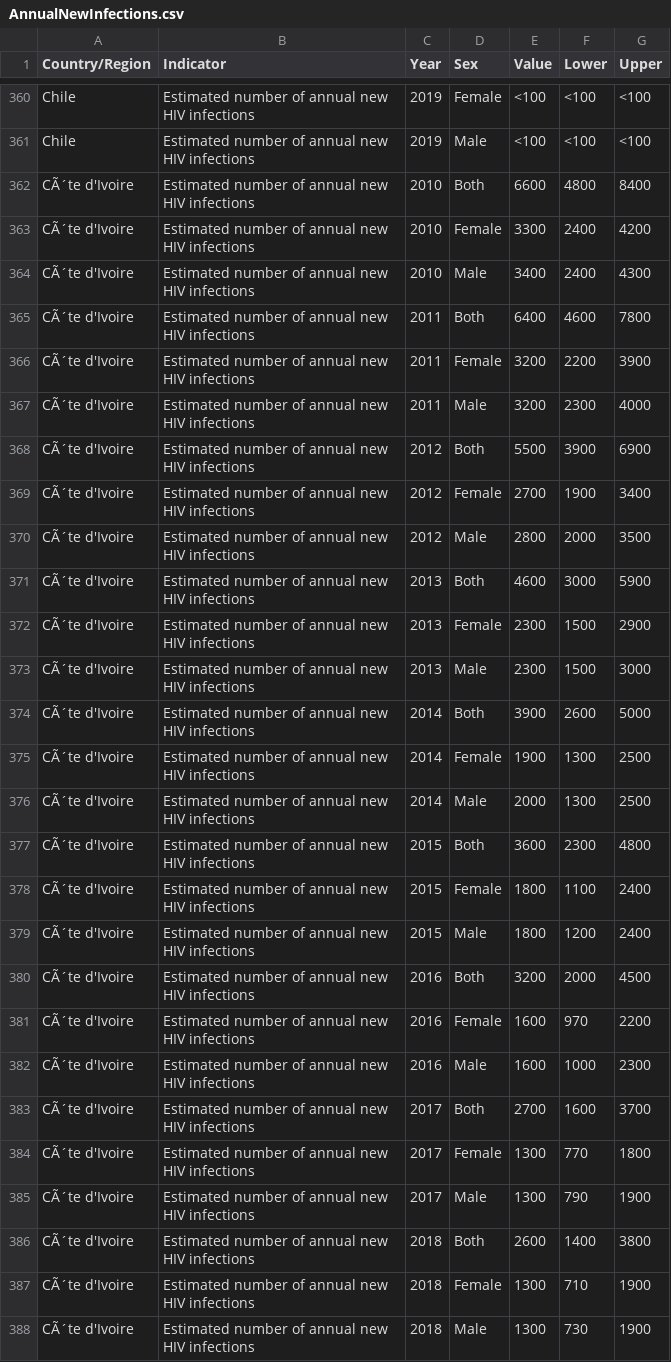
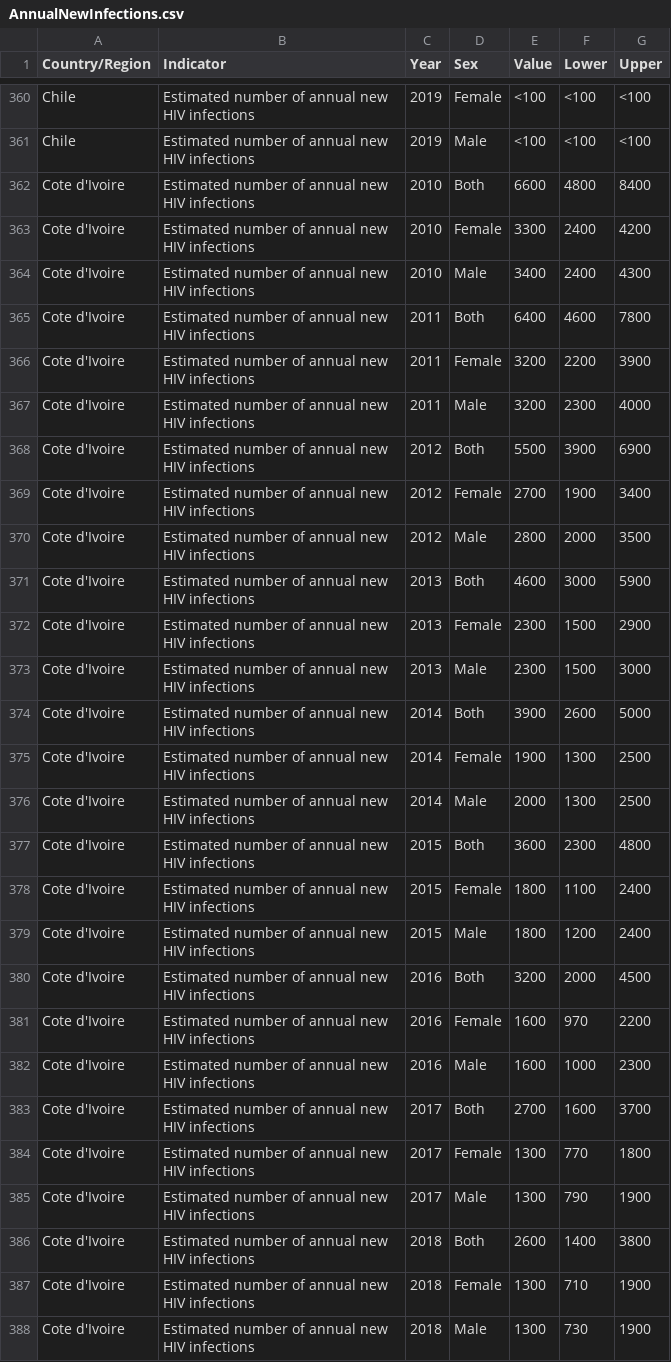
Before and after one commit to Yaiza0706/DataScienceProject, a CSV file: AnnualNewInfections.csv, drawn as a sheet; only a part is shown, gaps mark what is left out; the diff covers the shown part only.

```diff
--- a/AnnualNewInfections.csv
+++ b/AnnualNewInfections.csv
@@ -361,28 +361,28 @@ Chile,Estimated number of annual new HIV infections,2019,Female,<100,<100,<100
 Chile,Estimated number of annual new HIV infections,2019,Male,<100,<100,<100
-CÃ´te d'Ivoire,Estimated number of annual new HIV infections,2010,Both,6600,4800,8400
-CÃ´te d'Ivoire,Estimated number of annual new HIV infections,2010,Female,3300,2400,4200
-CÃ´te d'Ivoire,Estimated number of annual new HIV infections,2010,Male,3400,2400,4300
-CÃ´te d'Ivoire,Estimated number of annual new HIV infections,2011,Both,6400,4600,7800
-CÃ´te d'Ivoire,Estimated number of annual new HIV infections,2011,Female,3200,2200,3900
-CÃ´te d'Ivoire,Estimated number of annual new HIV infections,2011,Male,3200,2300,4000
-CÃ´te d'Ivoire,Estimated number of annual new HIV infections,2012,Both,5500,3900,6900
-CÃ´te d'Ivoire,Estimated number of annual new HIV infections,2012,Female,2700,1900,3400
-CÃ´te d'Ivoire,Estimated number of annual new HIV infections,2012,Male,2800,2000,3500
-CÃ´te d'Ivoire,Estimated number of annual new HIV infections,2013,Both,4600,3000,5900
-CÃ´te d'Ivoire,Estimated number of annual new HIV infections,2013,Female,2300,1500,2900
-CÃ´te d'Ivoire,Estimated number of annual new HIV infections,2013,Male,2300,1500,3000
-CÃ´te d'Ivoire,Estimated number of annual new HIV infections,2014,Both,3900,2600,5000
-CÃ´te d'Ivoire,Estimated number of annual new HIV infections,2014,Female,1900,1300,2500
-CÃ´te d'Ivoire,Estimated number of annual new HIV infections,2014,Male,2000,1300,2500
-CÃ´te d'Ivoire,Estimated number of annual new HIV infections,2015,Both,3600,2300,4800
-CÃ´te d'Ivoire,Estimated number of annual new HIV infections,2015,Female,1800,1100,2400
-CÃ´te d'Ivoire,Estimated number of annual new HIV infections,2015,Male,1800,1200,2400
-CÃ´te d'Ivoire,Estimated number of annual new HIV infections,2016,Both,3200,2000,4500
-CÃ´te d'Ivoire,Estimated number of annual new HIV infections,2016,Female,1600,970,2200
-CÃ´te d'Ivoire,Estimated number of annual new HIV infections,2016,Male,1600,1000,2300
-CÃ´te d'Ivoire,Estimated number of annual new HIV infections,2017,Both,2700,1600,3700
-CÃ´te d'Ivoire,Estimated number of annual new HIV infections,2017,Female,1300,770,1800
-CÃ´te d'Ivoire,Estimated number of annual new HIV infections,2017,Male,1300,790,1900
-CÃ´te d'Ivoire,Estimated number of annual new HIV infections,2018,Both,2600,1400,3800
-CÃ´te d'Ivoire,Estimated number of annual new HIV infections,2018,Female,1300,710,1900
-CÃ´te d'Ivoire,Estimated number of annual new HIV infections,2018,Male,1300,730,1900
+Cote d'Ivoire,Estimated number of annual new HIV infections,2010,Both,6600,4800,8400
+Cote d'Ivoire,Estimated number of annual new HIV infections,2010,Female,3300,2400,4200
+Cote d'Ivoire,Estimated number of annual new HIV infections,2010,Male,3400,2400,4300
+Cote d'Ivoire,Estimated number of annual new HIV infections,2011,Both,6400,4600,7800
+Cote d'Ivoire,Estimated number of annual new HIV infections,2011,Female,3200,2200,3900
+Cote d'Ivoire,Estimated number of annual new HIV infections,2011,Male,3200,2300,4000
+Cote d'Ivoire,Estimated number of annual new HIV infections,2012,Both,5500,3900,6900
+Cote d'Ivoire,Estimated number of annual new HIV infections,2012,Female,2700,1900,3400
+Cote d'Ivoire,Estimated number of annual new HIV infections,2012,Male,2800,2000,3500
+Cote d'Ivoire,Estimated number of annual new HIV infections,2013,Both,4600,3000,5900
+Cote d'Ivoire,Estimated number of annual new HIV infections,2013,Female,2300,1500,2900
+Cote d'Ivoire,Estimated number of annual new HIV infections,2013,Male,2300,1500,3000
+Cote d'Ivoire,Estimated number of annual new HIV infections,2014,Both,3900,2600,5000
+Cote d'Ivoire,Estimated number of annual new HIV infections,2014,Female,1900,1300,2500
+Cote d'Ivoire,Estimated number of annual new HIV infections,2014,Male,2000,1300,2500
+Cote d'Ivoire,Estimated number of annual new HIV infections,2015,Both,3600,2300,4800
+Cote d'Ivoire,Estimated number of annual new HIV infections,2015,Female,1800,1100,2400
+Cote d'Ivoire,Estimated number of annual new HIV infections,2015,Male,1800,1200,2400
+Cote d'Ivoire,Estimated number of annual new HIV infections,2016,Both,3200,2000,4500
+Cote d'Ivoire,Estimated number of annual new HIV infections,2016,Female,1600,970,2200
+Cote d'Ivoire,Estimated number of annual new HIV infections,2016,Male,1600,1000,2300
+Cote d'Ivoire,Estimated number of annual new HIV infections,2017,Both,2700,1600,3700
+Cote d'Ivoire,Estimated number of annual new HIV infections,2017,Female,1300,770,1800
+Cote d'Ivoire,Estimated number of annual new HIV infections,2017,Male,1300,790,1900
+Cote d'Ivoire,Estimated number of annual new HIV infections,2018,Both,2600,1400,3800
+Cote d'Ivoire,Estimated number of annual new HIV infections,2018,Female,1300,710,1900
+Cote d'Ivoire,Estimated number of annual new HIV infections,2018,Male,1300,730,1900
```
Also changed, not shown: 3 edited cells elsewhere in this file, AnnualDeaths.csv, 1 other file.
